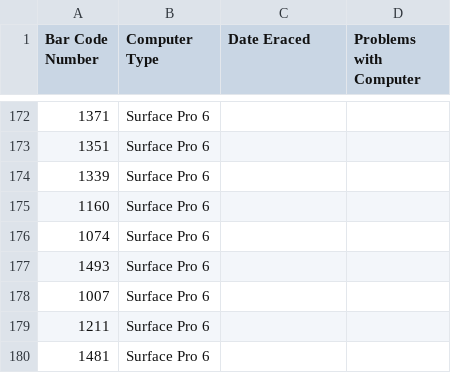
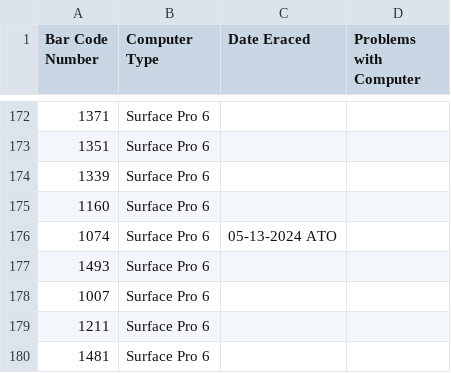
Before and after one commit to aidanohara12/RecycleFileOrganizer, a CSV file: 20232024Recycle List.csv, drawn as a sheet; only a part is shown, gaps mark what is left out.

Commit message:
lastFiveEntries update

```diff
--- a/20232024Recycle List.csv
+++ b/20232024Recycle List.csv
@@ -175,3 +175,3 @@
 1160,Surface Pro 6
-1074,Surface Pro 6
+1074,Surface Pro 6,05-13-2024 ATO
 1493,Surface Pro 6
```
Also changed, not shown: 1 other file.
